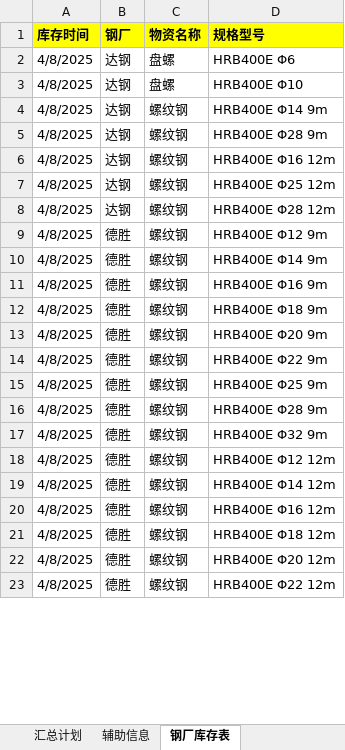
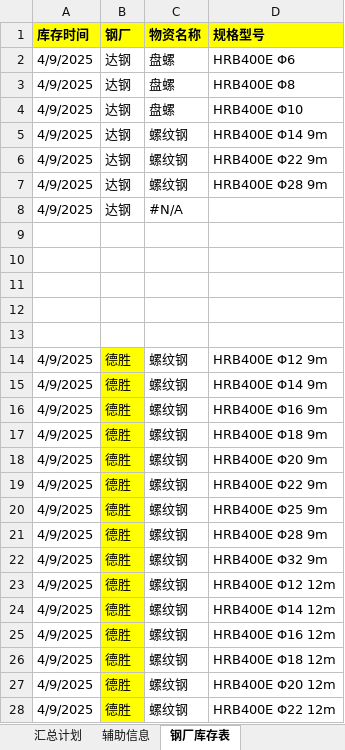
Before and after one commit to monizhou/shipment-app, an Excel workbook: 发货计划（宜宾项目）汇总.xlsx, sheet 钢厂库存表, drawn as a sheet; only a part is shown; values as stored, in another font and other column widths than the file's, no borders; conditional formats not drawn; addresses are those after the commit; the diff covers the shown part only; the diff names each change by its address in the sheet, - before the commit and + after, or states it on an @@ line.

```diff
--- a/发货计划（宜宾项目）汇总.xlsx (sheet 钢厂库存表)
+++ b/发货计划（宜宾项目）汇总.xlsx (sheet 钢厂库存表)
-A2 (库存时间): 4/8/2025
+A2 (库存时间): 4/9/2025
+row 3: 4/9/2025 | 达钢 | 盘螺 | HRB400E Φ8
-A4:A7 (库存时间): 4/8/2025
+A4:A7 (库存时间): 4/9/2025
-D6 (规格型号): HRB400E Φ28 9m
+D6 (规格型号): HRB400E Φ22 9m
-D7 (规格型号): HRB400E Φ16 12m
+D7 (规格型号): HRB400E Φ28 9m
+row 8: 4/9/2025 | 达钢 | #N/A
-row 9: 4/8/2025 | 达钢 | 螺纹钢 | HRB400E Φ25 12m
+row 9: (empty)
-row 10: 4/8/2025 | 达钢 | 螺纹钢 | HRB400E Φ28 12m
+row 10: (empty)
+row 11: (empty)
+row 12: (empty)
+row 13: (empty)
-A14:A28 (库存时间): 4/8/2025
+A14:A28 (库存时间): 4/9/2025
-B14:B28 fill: none
+B14:B28 fill: #FFFF00
```
Also changed, not shown: 5 added rows, 5 removed rows, 12 edited cells and cell formats elsewhere in this sheet, sheet 汇总计划, formulas that keep their value, hidden cells.
